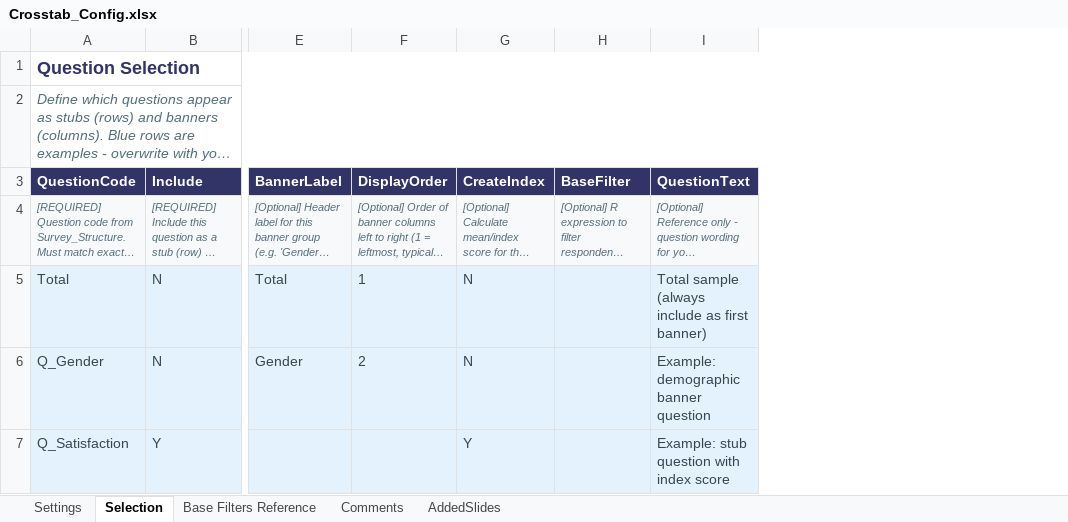
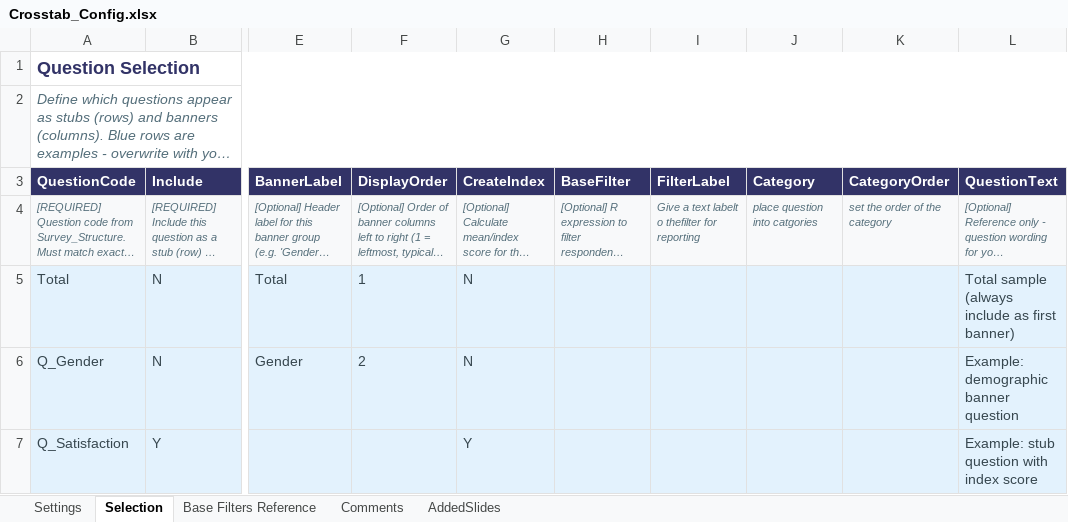
Before and after one commit to DuncanRBrett/Turas, an Excel workbook: modules/tabs/templates/Crosstab_Config.xlsx, sheet Selection, drawn as a sheet; only a part is shown, gaps mark what is left out; long unchanged cells end in …; values as stored, in another font and other column widths than the file's, no borders; the diff names each change by its address in the sheet, - before the commit and + after, or states it on an @@ line.

Commit message:
update manuals with filter label

```diff
--- a/modules/tabs/templates/Crosstab_Config.xlsx (sheet Selection)
+++ b/modules/tabs/templates/Crosstab_Config.xlsx (sheet Selection)
+column I (FilterLabel), row 4: Give a text labelt o thefilter for reporting
+column J (Category), row 4: place question into catgories
+column K (CategoryOrder), row 4: set the order of the category
```
Also changed, not shown: 6 other files.
